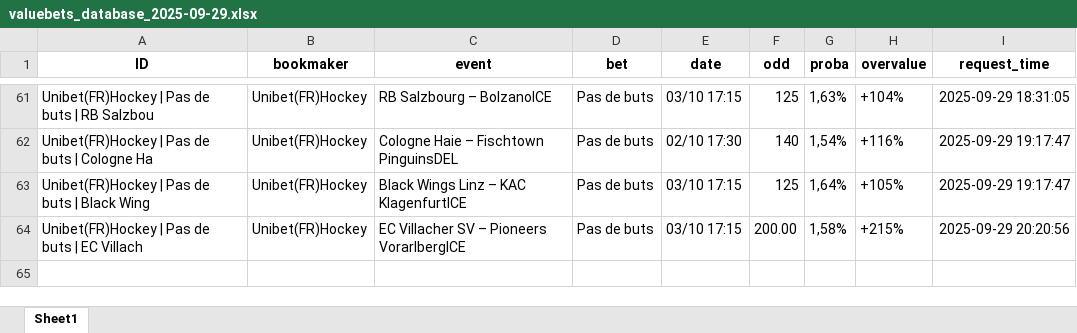
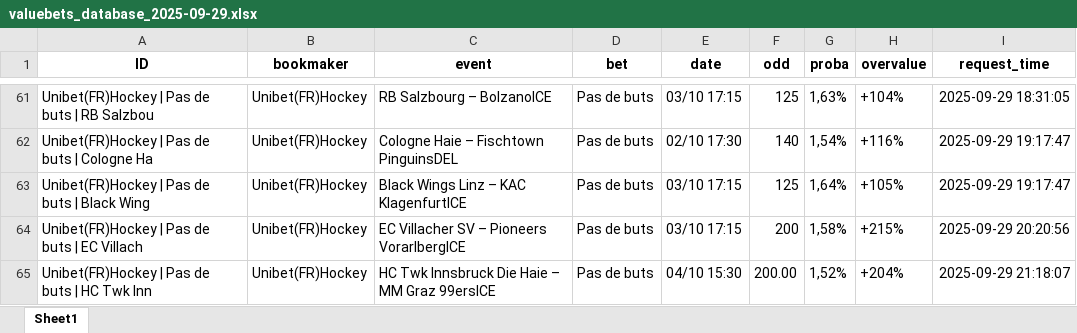
Before and after one commit to mdujardin3007/betting_scrapping, an Excel workbook: data/valuebets_database_2025-09-29.xlsx, sheet Sheet1, drawn as a sheet; only a part is shown, gaps mark what is left out; values as stored, in another font and other column widths than the file's, no borders; the diff names each change by its address in the sheet, - before the commit and + after, or states it on an @@ line.

Commit message:
Mise à jour des données valuebets

```diff
--- a/data/valuebets_database_2025-09-29.xlsx (sheet Sheet1)
+++ b/data/valuebets_database_2025-09-29.xlsx (sheet Sheet1)
-F64 (odd): 200.00
+F64 (odd): 200
+row 65: Unibet(FR)Hockey | Pas de buts | HC Twk Inn | Unibet(FR)Hockey | HC Twk Innsbruck Die Haie – MM Graz 99ersICE | Pas de buts | 04/10 15:30 | 200.00 | 1,52% | +204% | 2025-09-29 21:18:07
```
